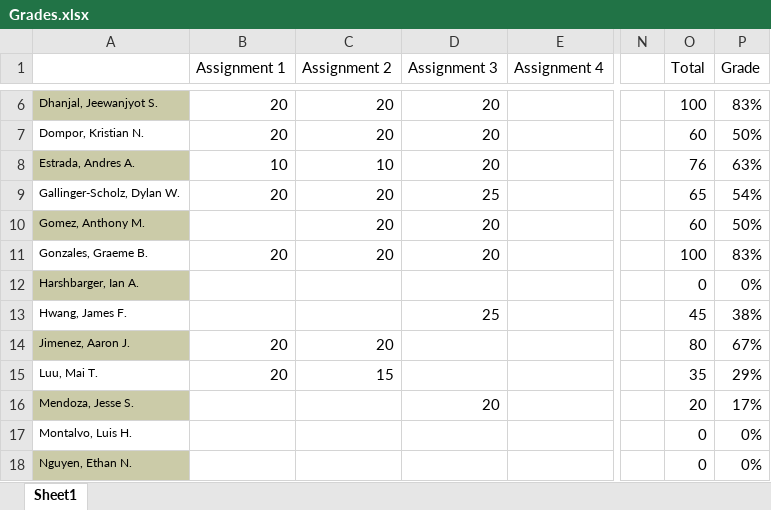
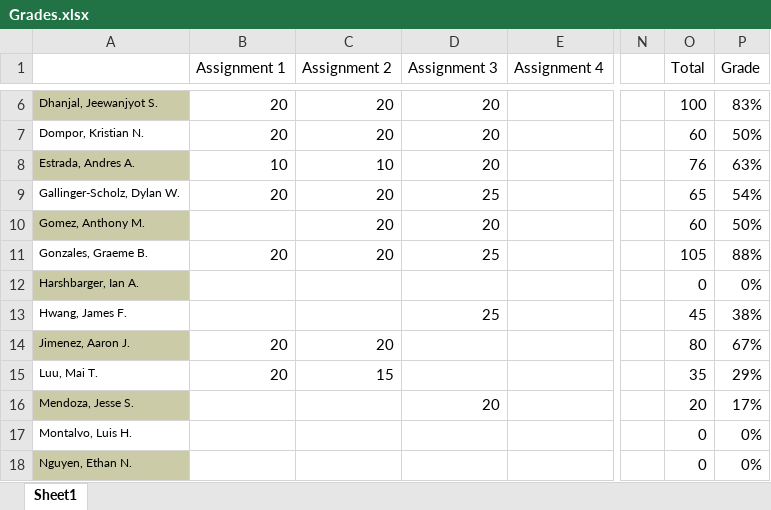
Before and after one commit to jameswilson281/Fall-2018---CIS7---Discrete-Structures, an Excel workbook: Grades.xlsx, sheet Sheet1, drawn as a sheet; only a part is shown, gaps mark what is left out; values as stored, in another font and other column widths than the file's, no borders; the diff names each change by its address in the sheet, - before the commit and + after, or states it on an @@ line.

Commit message:
update grades

```diff
--- a/Grades.xlsx (sheet Sheet1)
+++ b/Grades.xlsx (sheet Sheet1)
-D11 (Assignment 3): 20
+D11 (Assignment 3): 25
-O11 (Total): 100
+O11 (Total): 105
-P11 (Grade): 83%
+P11 (Grade): 88%
```
